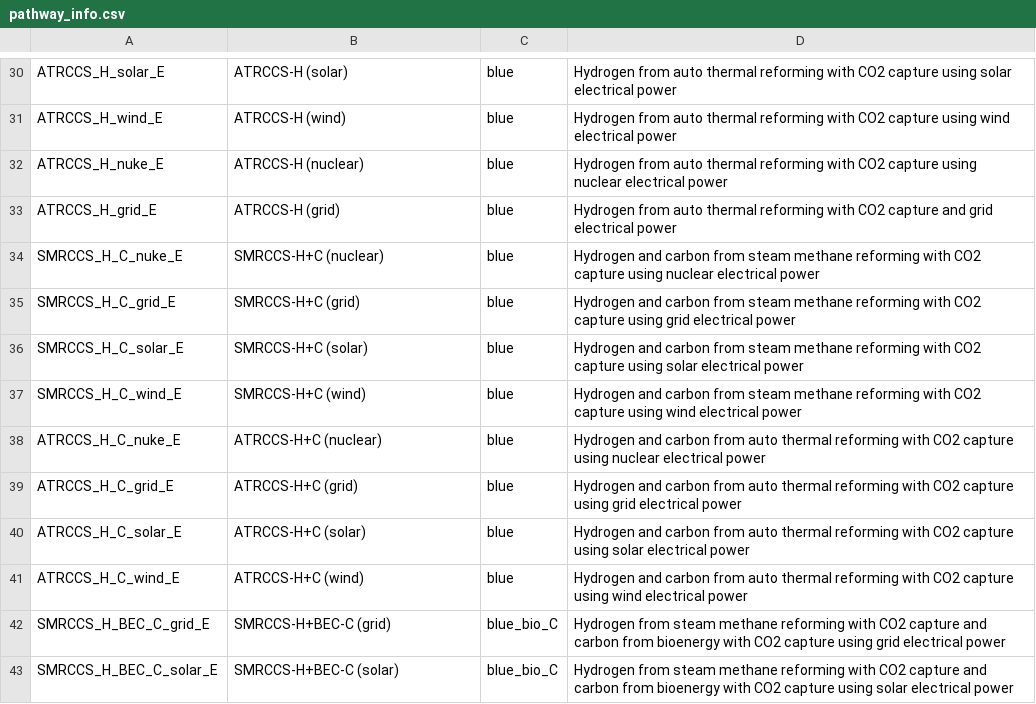
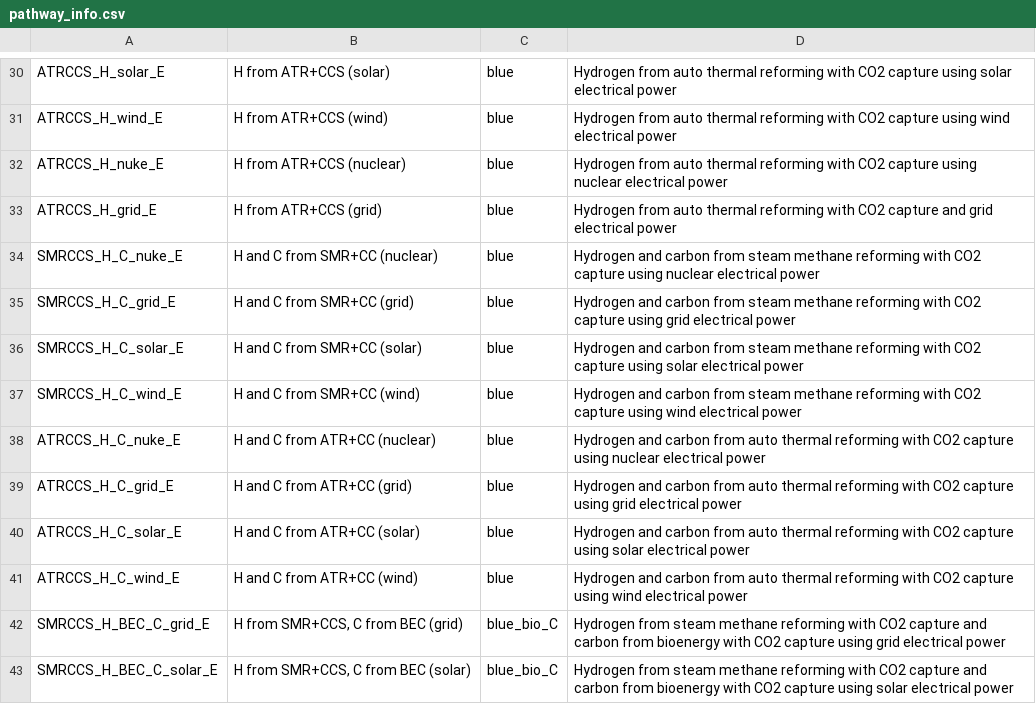
Before and after one commit to mcsc-impact-climate/MIT_NavigaTE_inputs, a CSV file: info_files/pathway_info.csv, drawn as a sheet; only a part is shown, gaps mark what is left out; the diff covers the shown part only; the diff names each change by its address in the sheet, - before the commit and + after, or states it on an @@ line.

```diff
--- a/info_files/pathway_info.csv
+++ b/info_files/pathway_info.csv
-B30: ATRCCS-H (solar)
+B30: H from ATR+CCS (solar)
-B31: ATRCCS-H (wind)
+B31: H from ATR+CCS (wind)
-B32: ATRCCS-H (nuclear)
+B32: H from ATR+CCS (nuclear)
-B33: ATRCCS-H (grid)
+B33: H from ATR+CCS (grid)
-B34: SMRCCS-H+C (nuclear)
+B34: H and C from SMR+CC (nuclear)
-B35: SMRCCS-H+C (grid)
+B35: H and C from SMR+CC (grid)
-B36: SMRCCS-H+C (solar)
+B36: H and C from SMR+CC (solar)
-B37: SMRCCS-H+C (wind)
+B37: H and C from SMR+CC (wind)
-B38: ATRCCS-H+C (nuclear)
+B38: H and C from ATR+CC (nuclear)
-B39: ATRCCS-H+C (grid)
+B39: H and C from ATR+CC (grid)
-B40: ATRCCS-H+C (solar)
+B40: H and C from ATR+CC (solar)
-B41: ATRCCS-H+C (wind)
+B41: H and C from ATR+CC (wind)
-B42: SMRCCS-H+BEC-C (grid)
+B42: H from SMR+CCS, C from BEC (grid)
-B43: SMRCCS-H+BEC-C (solar)
+B43: H from SMR+CCS, C from BEC (solar)
```
Also changed, not shown: 90 edited cells elsewhere in this file.
